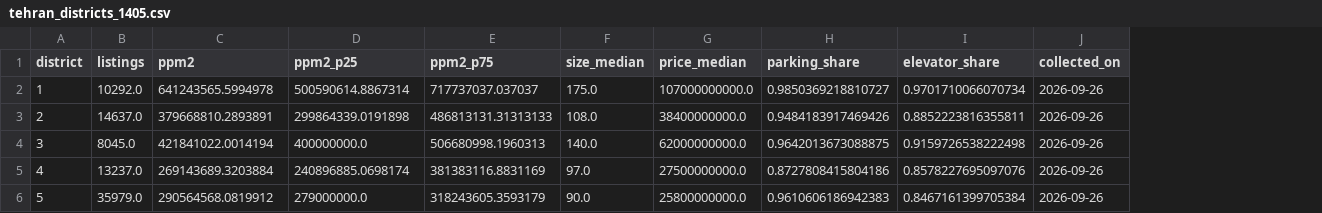
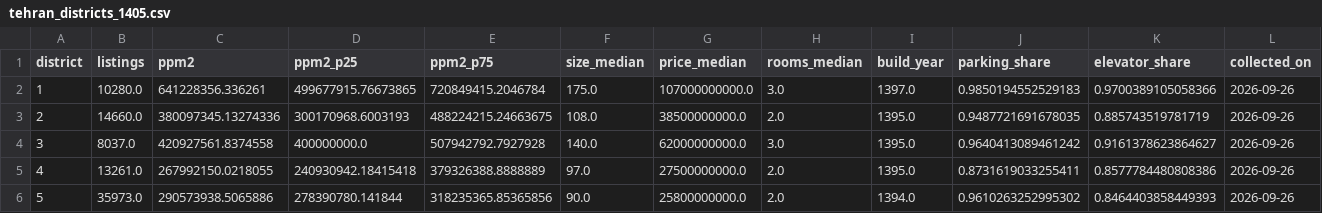
Before and after one commit to Milad-Shabani/Iran-housing-market-analytics, a CSV file: data/raw/divar_1405/tehran_districts_1405.csv, drawn as a sheet; only a part is shown; addresses are those after the commit; the diff covers the shown part only; the diff names each change by its address in the sheet, - before the commit and + after, or states it on an @@ line.

```diff
--- a/data/raw/divar_1405/tehran_districts_1405.csv
+++ b/data/raw/divar_1405/tehran_districts_1405.csv
+column H (rooms_median), rows 2-6: 3.0 | 2.0 | 3.0 | 2.0 | 2.0
+column I (build_year), rows 2-6: 1397.0 | 1395.0 | 1395.0 | 1395.0 | 1394.0
-B2 (listings): 10292.0
+B2 (listings): 10280.0
-C2 (ppm2): 641243565.5994978
+C2 (ppm2): 641228356.336261
-D2 (ppm2_p25): 500590614.8867314
+D2 (ppm2_p25): 499677915.76673865
-E2 (ppm2_p75): 717737037.037037
+E2 (ppm2_p75): 720849415.2046784
-J2 (parking_share): 0.9850369218810727
+J2 (parking_share): 0.9850194552529183
-K2 (elevator_share): 0.9701710066070734
+K2 (elevator_share): 0.9700389105058366
-B3 (listings): 14637.0
+B3 (listings): 14660.0
-C3 (ppm2): 379668810.2893891
+C3 (ppm2): 380097345.13274336
-D3 (ppm2_p25): 299864339.0191898
+D3 (ppm2_p25): 300170968.6003193
-E3 (ppm2_p75): 486813131.31313133
+E3 (ppm2_p75): 488224215.24663675
-G3 (price_median): 38400000000.0
+G3 (price_median): 38500000000.0
-J3 (parking_share): 0.9484183917469426
+J3 (parking_share): 0.9487721691678035
-K3 (elevator_share): 0.8852223816355811
+K3 (elevator_share): 0.885743519781719
-B4 (listings): 8045.0
+B4 (listings): 8037.0
-C4 (ppm2): 421841022.0014194
+C4 (ppm2): 420927561.8374558
-E4 (ppm2_p75): 506680998.1960313
+E4 (ppm2_p75): 507942792.7927928
-J4 (parking_share): 0.9642013673088875
+J4 (parking_share): 0.9640413089461242
-K4 (elevator_share): 0.9159726538222498
+K4 (elevator_share): 0.9161378623864627
-B5 (listings): 13237.0
+B5 (listings): 13261.0
-C5 (ppm2): 269143689.3203884
+C5 (ppm2): 267992150.0218055
-D5 (ppm2_p25): 240896885.0698174
+D5 (ppm2_p25): 240930942.18415418
-E5 (ppm2_p75): 381383116.8831169
+E5 (ppm2_p75): 379326388.8888889
-J5 (parking_share): 0.8727808415804186
+J5 (parking_share): 0.8731619033255411
-K5 (elevator_share): 0.8578227695097076
+K5 (elevator_share): 0.8577784480808386
-B6 (listings): 35979.0
+B6 (listings): 35973.0
-C6 (ppm2): 290564568.0819912
+C6 (ppm2): 290573938.5065886
-D6 (ppm2_p25): 279000000.0
+D6 (ppm2_p25): 278390780.141844
-E6 (ppm2_p75): 318243605.3593179
+E6 (ppm2_p75): 318235365.85365856
-J6 (parking_share): 0.9610606186942383
+J6 (parking_share): 0.9610263252995302
-K6 (elevator_share): 0.8467161399705384
+K6 (elevator_share): 0.8464403858449393
```
Also changed, not shown: 103 edited cells elsewhere in this file, data/processed/forecast_backtest.csv, data/processed/tehran_districts.csv, 9 other files.
